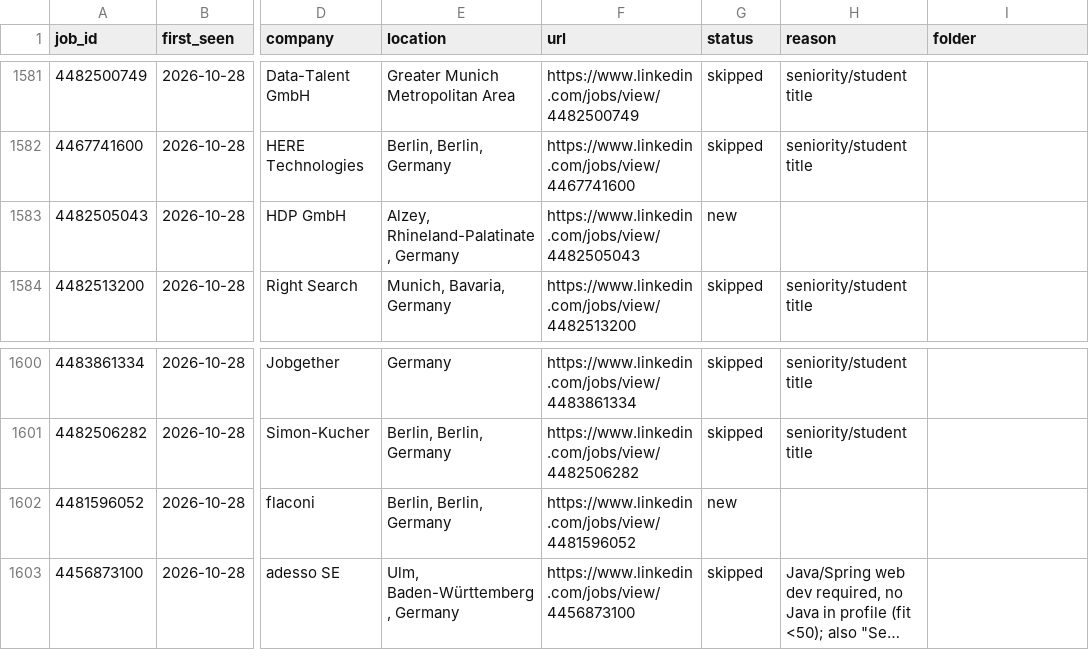
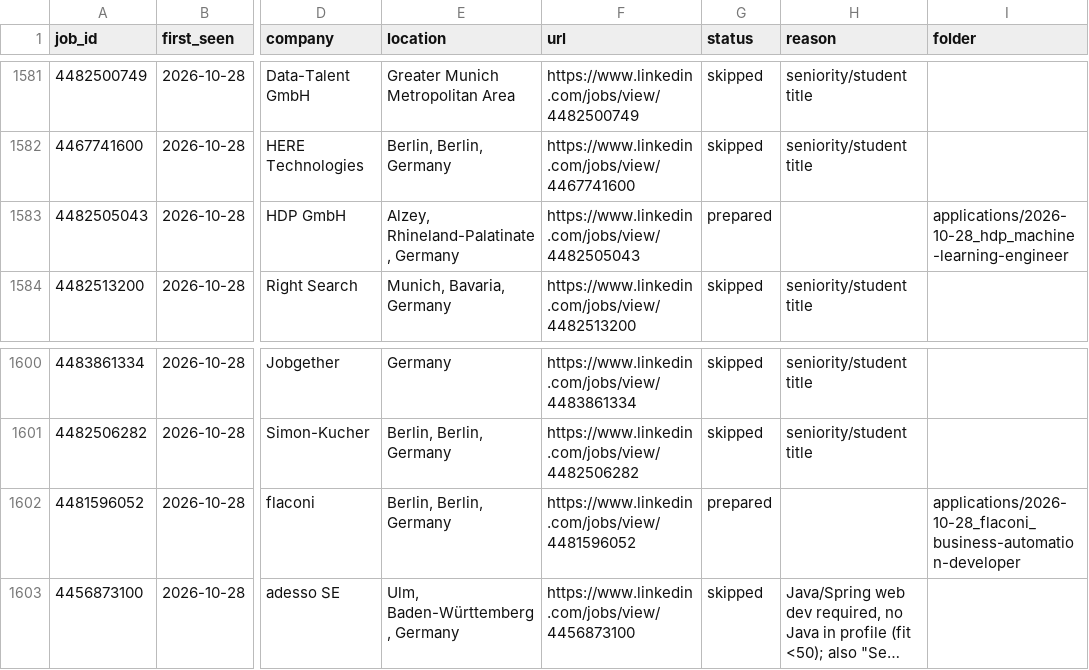
Before and after one commit to bhairapuchanduprasad/job-applications-app, a CSV file: data/scout/seen-jobs.csv, drawn as a sheet; only a part is shown, gaps mark what is left out; long unchanged cells end in …; the diff names each change by its address in the sheet, - before the commit and + after, or states it on an @@ line.

```diff
--- a/data/scout/seen-jobs.csv
+++ b/data/scout/seen-jobs.csv
-G1583 (status): new
+G1583 (status): prepared
-I1583 (folder): (empty)
+I1583 (folder): applications/2026-10-28_hdp_machine-learning-engineer
-G1602 (status): new
+G1602 (status): prepared
-I1602 (folder): (empty)
+I1602 (folder): applications/2026-10-28_flaconi_business-automation-developer
```
Also changed, not shown: 11 other files.
